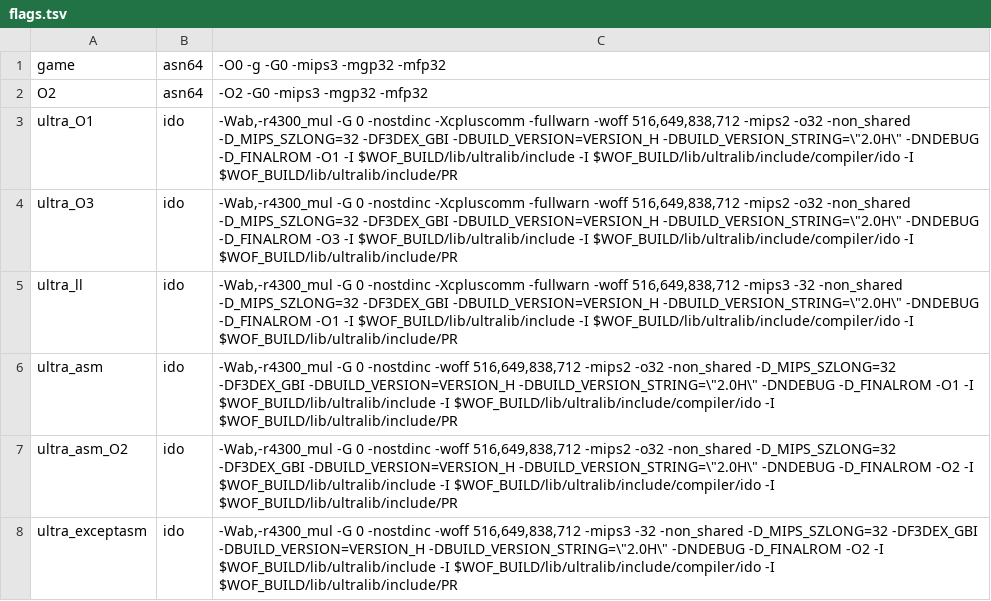
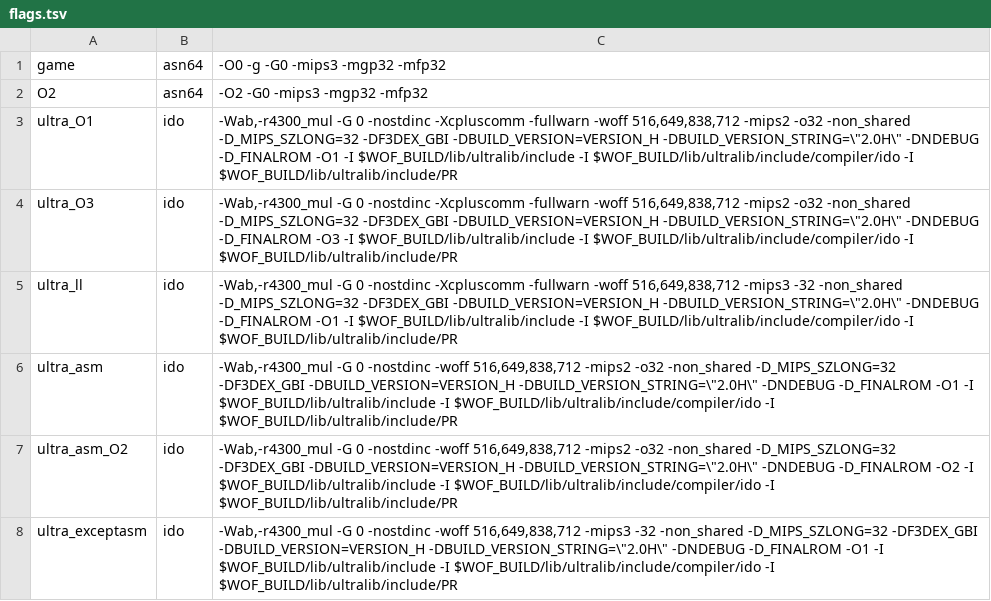
Before and after one commit to TheGh0stShip/Wheel-of-Fortune-N64, a TSV file: config/flags.tsv, drawn as a sheet.

```diff
--- a/config/flags.tsv
+++ b/config/flags.tsv
@@ -7,2 +7,2 @@ ultra_asm	ido	-Wab,-r4300_mul -G 0 -nostdinc -woff 516,649,838,712 -mips2 -o32 -
 ultra_asm_O2	ido	-Wab,-r4300_mul -G 0 -nostdinc -woff 516,649,838,712 -mips2 -o32 -non_shared -D_MIPS_SZLONG=32 -DF3DEX_GBI -DBUILD_VERSION=VERSION_H -DBUILD_VERSION_STRING=\"2.0H\" -DNDEBUG -D_FINALROM -O2 -I $WOF_BUILD/lib/ultralib/include -I $WOF_BUILD/lib/ultralib/include/compiler/ido -I $WOF_BUILD/lib/ultralib/include/PR
-ultra_exceptasm	ido	-Wab,-r4300_mul -G 0 -nostdinc -woff 516,649,838,712 -mips3 -32 -non_shared -D_MIPS_SZLONG=32 -DF3DEX_GBI -DBUILD_VERSION=VERSION_H -DBUILD_VERSION_STRING=\"2.0H\" -DNDEBUG -D_FINALROM -O2 -I $WOF_BUILD/lib/ultralib/include -I $WOF_BUILD/lib/ultralib/include/compiler/ido -I $WOF_BUILD/lib/ultralib/include/PR
+ultra_exceptasm	ido	-Wab,-r4300_mul -G 0 -nostdinc -woff 516,649,838,712 -mips3 -32 -non_shared -D_MIPS_SZLONG=32 -DF3DEX_GBI -DBUILD_VERSION=VERSION_H -DBUILD_VERSION_STRING=\"2.0H\" -DNDEBUG -D_FINALROM -O1 -I $WOF_BUILD/lib/ultralib/include -I $WOF_BUILD/lib/ultralib/include/compiler/ido -I $WOF_BUILD/lib/ultralib/include/PR
```
Also changed, not shown: config/units.tsv, lib/ultralib/PROVENANCE.tsv, 1 other file.
